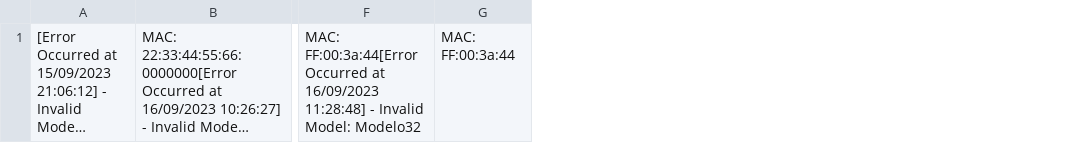
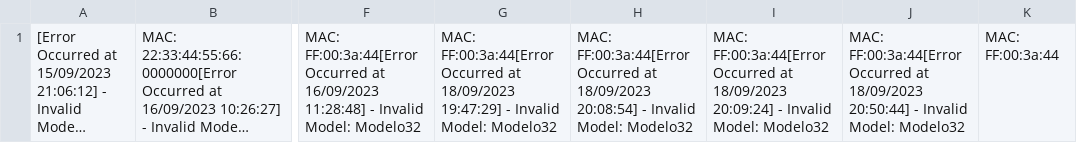
Before and after one commit to matheusjean28/csvreaderdata, a CSV file: Temp/Error.csv, drawn as a sheet; only a part is shown, gaps mark what is left out; long unchanged cells end in …; the diff names each change by its address in the sheet, - before the commit and + after, or states it on an @@ line.

```diff
--- a/Temp/Error.csv
+++ b/Temp/Error.csv
+column G, row 1: MAC: FF:00:3a:44[Error Occurred at 18/09/2023 19:47:29] - Invalid Model: Modelo32
+column H, row 1: MAC: FF:00:3a:44[Error Occurred at 18/09/2023 20:08:54] - Invalid Model: Modelo32
+column I, row 1: MAC: FF:00:3a:44[Error Occurred at 18/09/2023 20:09:24] - Invalid Model: Modelo32
+column J, row 1: MAC: FF:00:3a:44[Error Occurred at 18/09/2023 20:50:44] - Invalid Model: Modelo32
```
Also changed, not shown: 6 other files.
